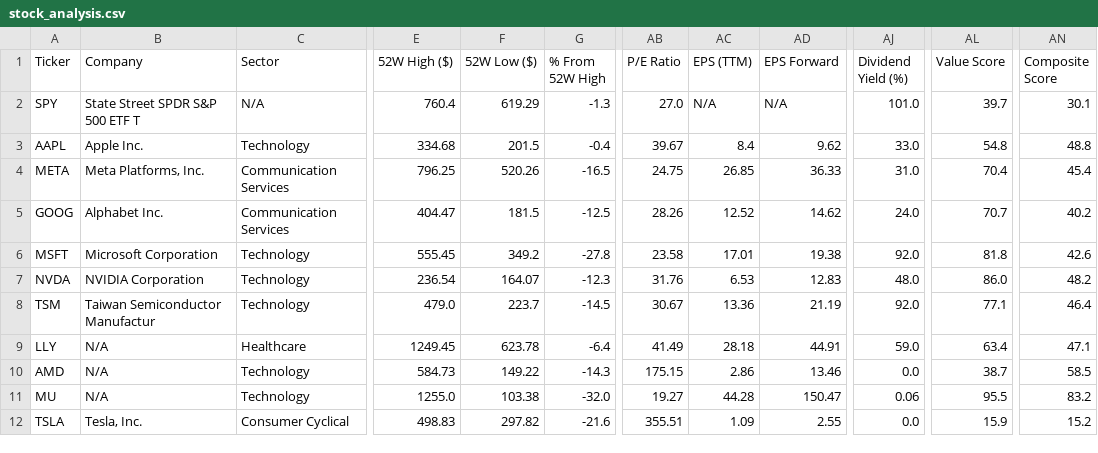
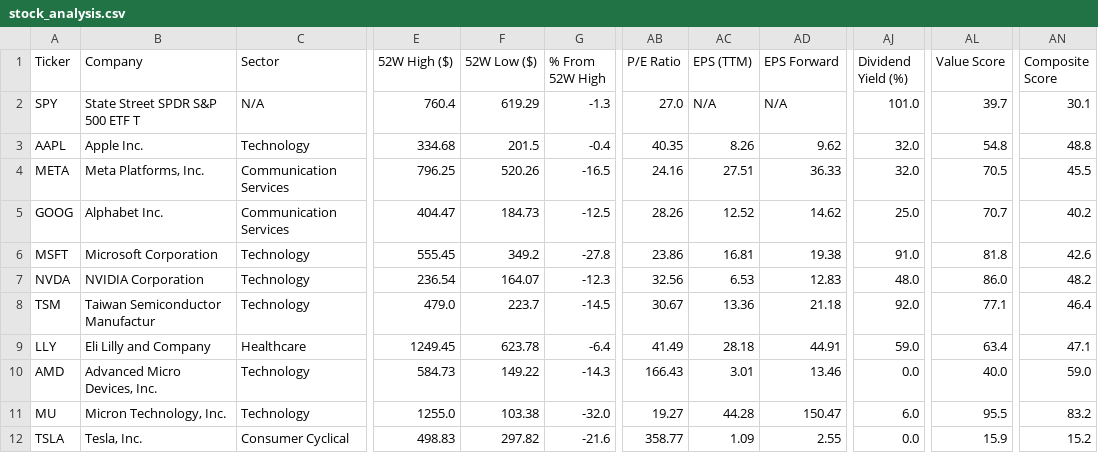
Before and after one commit to runyuzhang1007/stock-dashboard, a CSV file: stock_analysis.csv, drawn as a sheet; only a part is shown, gaps mark what is left out; the diff names each change by its address in the sheet, - before the commit and + after, or states it on an @@ line.

```diff
--- a/stock_analysis.csv
+++ b/stock_analysis.csv
-AB3 (P/E Ratio): 39.67
+AB3 (P/E Ratio): 40.35
-AC3 (EPS (TTM)): 8.4
+AC3 (EPS (TTM)): 8.26
-AJ3 (Dividend Yield (%)): 33.0
+AJ3 (Dividend Yield (%)): 32.0
-AB4 (P/E Ratio): 24.75
+AB4 (P/E Ratio): 24.16
-AC4 (EPS (TTM)): 26.85
+AC4 (EPS (TTM)): 27.51
-AJ4 (Dividend Yield (%)): 31.0
+AJ4 (Dividend Yield (%)): 32.0
-AL4 (Value Score): 70.4
+AL4 (Value Score): 70.5
-AN4 (Composite Score): 45.4
+AN4 (Composite Score): 45.5
-F5 (52W Low ($)): 181.5
+F5 (52W Low ($)): 184.73
-AJ5 (Dividend Yield (%)): 24.0
+AJ5 (Dividend Yield (%)): 25.0
-AB6 (P/E Ratio): 23.58
+AB6 (P/E Ratio): 23.86
-AC6 (EPS (TTM)): 17.01
+AC6 (EPS (TTM)): 16.81
-AJ6 (Dividend Yield (%)): 92.0
+AJ6 (Dividend Yield (%)): 91.0
-AB7 (P/E Ratio): 31.76
+AB7 (P/E Ratio): 32.56
-AD8 (EPS Forward): 21.19
+AD8 (EPS Forward): 21.18
-B9 (Company): N/A
+B9 (Company): Eli Lilly and Company
-B10 (Company): N/A
+B10 (Company): Advanced Micro Devices, Inc.
-AB10 (P/E Ratio): 175.15
+AB10 (P/E Ratio): 166.43
-AC10 (EPS (TTM)): 2.86
+AC10 (EPS (TTM)): 3.01
-AL10 (Value Score): 38.7
+AL10 (Value Score): 40.0
-AN10 (Composite Score): 58.5
+AN10 (Composite Score): 59.0
-B11 (Company): N/A
+B11 (Company): Micron Technology, Inc.
-AJ11 (Dividend Yield (%)): 0.06
+AJ11 (Dividend Yield (%)): 6.0
-AB12 (P/E Ratio): 355.51
+AB12 (P/E Ratio): 358.77
```
Also changed, not shown: 1 other file.
